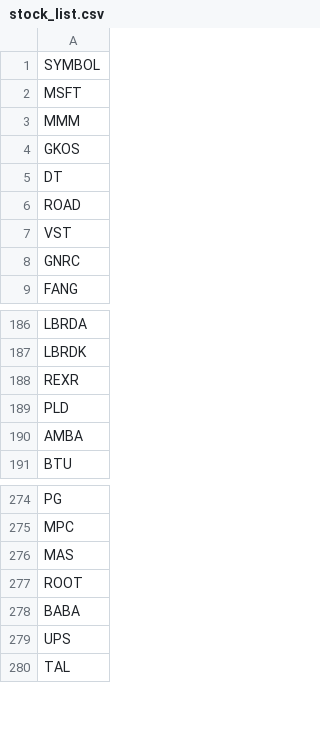
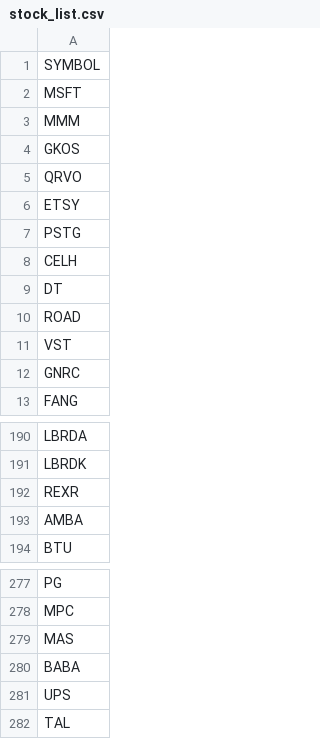
Before and after one commit to githhhh/Yfinance_data, a CSV file: us/stock_list.csv, drawn as a sheet; only a part is shown, gaps mark what is left out.

Commit message:
Update stock list

```diff
--- a/us/stock_list.csv
+++ b/us/stock_list.csv
@@ -4,2 +4,6 @@ MMM
 GKOS
+QRVO
+ETSY
+PSTG
+CELH
 DT
@@ -188,3 +192,2 @@ LBRDK
 REXR
-PLD
 AMBA
@@ -276,3 +279,2 @@ MPC
 MAS
-ROOT
 BABA
```
